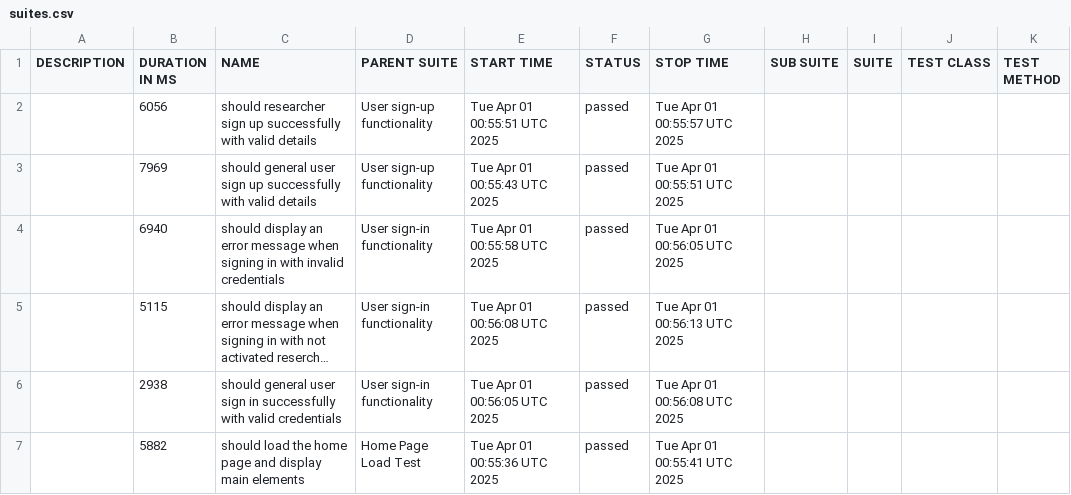
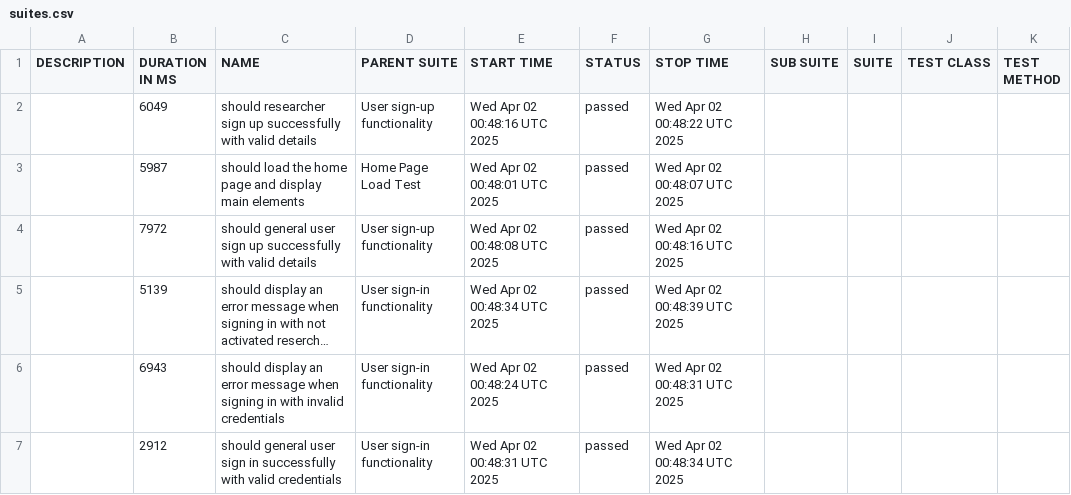
Before and after one commit to udanawetthasinghe/dis, a CSV file: data/suites.csv, drawn as a sheet; long unchanged cells end in …; removed rows and columns are numbered as before the commit, all else as after; the diff names each change by its address in the sheet, - before the commit and + after, or states it on an @@ line.

```diff
--- a/data/suites.csv
+++ b/data/suites.csv
-B2 (DURATION IN MS): 6056
+B2 (DURATION IN MS): 6049
-E2 (START TIME): Tue Apr 01 00:55:51 UTC 2025
+E2 (START TIME): Wed Apr 02 00:48:16 UTC 2025
-G2 (STOP TIME): Tue Apr 01 00:55:57 UTC 2025
+G2 (STOP TIME): Wed Apr 02 00:48:22 UTC 2025
+row 3:  | 5987 | should load the home page and display main elements | Home Page Load Test | Wed Apr 02 00:48:01 UTC 2025 | passed | Wed Apr 02 00:48:07 UTC 2025
-B4 (DURATION IN MS): 7969
+B4 (DURATION IN MS): 7972
-E4 (START TIME): Tue Apr 01 00:55:43 UTC 2025
+E4 (START TIME): Wed Apr 02 00:48:08 UTC 2025
-G4 (STOP TIME): Tue Apr 01 00:55:51 UTC 2025
+G4 (STOP TIME): Wed Apr 02 00:48:16 UTC 2025
-row 4:  | 6940 | should display an error message when signing in with invalid credentials | User sign-in functionality | Tue Apr 01 00:55:58 UTC 2025 | passed | Tue Apr 01 00:56:05 UTC 2025
-B5 (DURATION IN MS): 5115
+B5 (DURATION IN MS): 5139
-E5 (START TIME): Tue Apr 01 00:56:08 UTC 2025
+E5 (START TIME): Wed Apr 02 00:48:34 UTC 2025
-G5 (STOP TIME): Tue Apr 01 00:56:13 UTC 2025
+G5 (STOP TIME): Wed Apr 02 00:48:39 UTC 2025
+row 6:  | 6943 | should display an error message when signing in with invalid credentials | User sign-in functionality | Wed Apr 02 00:48:24 UTC 2025 | passed | Wed Apr 02 00:48:31 UTC 2025
-B7 (DURATION IN MS): 2938
+B7 (DURATION IN MS): 2912
-E7 (START TIME): Tue Apr 01 00:56:05 UTC 2025
+E7 (START TIME): Wed Apr 02 00:48:31 UTC 2025
-G7 (STOP TIME): Tue Apr 01 00:56:08 UTC 2025
+G7 (STOP TIME): Wed Apr 02 00:48:34 UTC 2025
-row 7:  | 5882 | should load the home page and display main elements | Home Page Load Test | Tue Apr 01 00:55:36 UTC 2025 | passed | Tue Apr 01 00:55:41 UTC 2025
```
Also changed, not shown: 26 other files.
